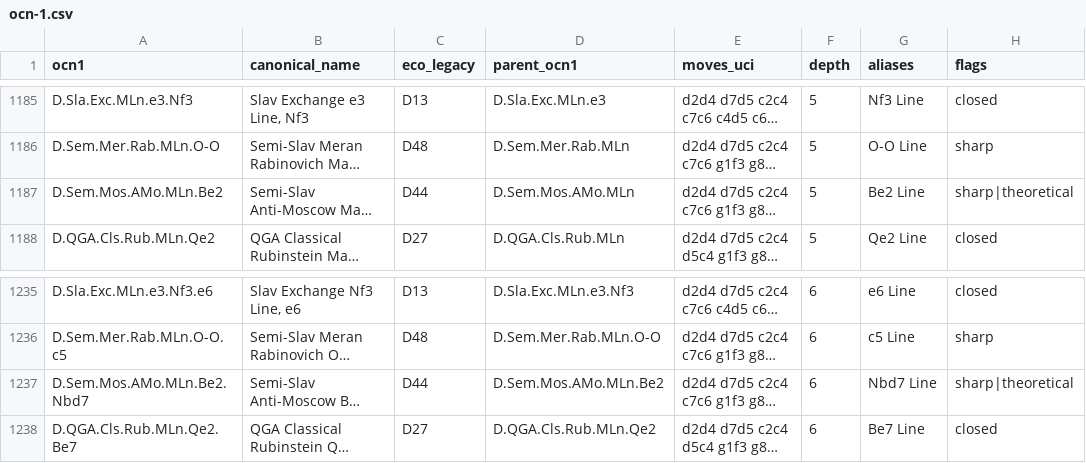
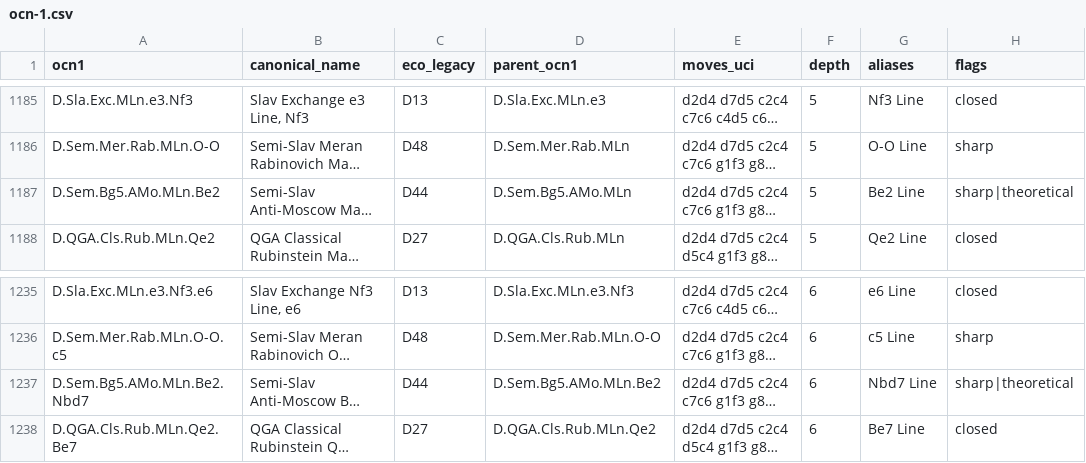
Before and after one commit to escacsfigueres/ocn, a CSV file: catalog/ocn-1.csv, drawn as a sheet; only a part is shown, gaps mark what is left out; long unchanged cells end in …; the diff covers the shown part only; the diff names each change by its address in the sheet, - before the commit and + after, or states it on an @@ line.

```diff
--- a/catalog/ocn-1.csv
+++ b/catalog/ocn-1.csv
-A1187 (ocn1): D.Sem.Mos.AMo.MLn.Be2
+A1187 (ocn1): D.Sem.Bg5.AMo.MLn.Be2
-D1187 (parent_ocn1): D.Sem.Mos.AMo.MLn
+D1187 (parent_ocn1): D.Sem.Bg5.AMo.MLn
-A1237 (ocn1): D.Sem.Mos.AMo.MLn.Be2.Nbd7
+A1237 (ocn1): D.Sem.Bg5.AMo.MLn.Be2.Nbd7
-D1237 (parent_ocn1): D.Sem.Mos.AMo.MLn.Be2
+D1237 (parent_ocn1): D.Sem.Bg5.AMo.MLn.Be2
```
Also changed, not shown: 46 edited cells elsewhere in this file.
